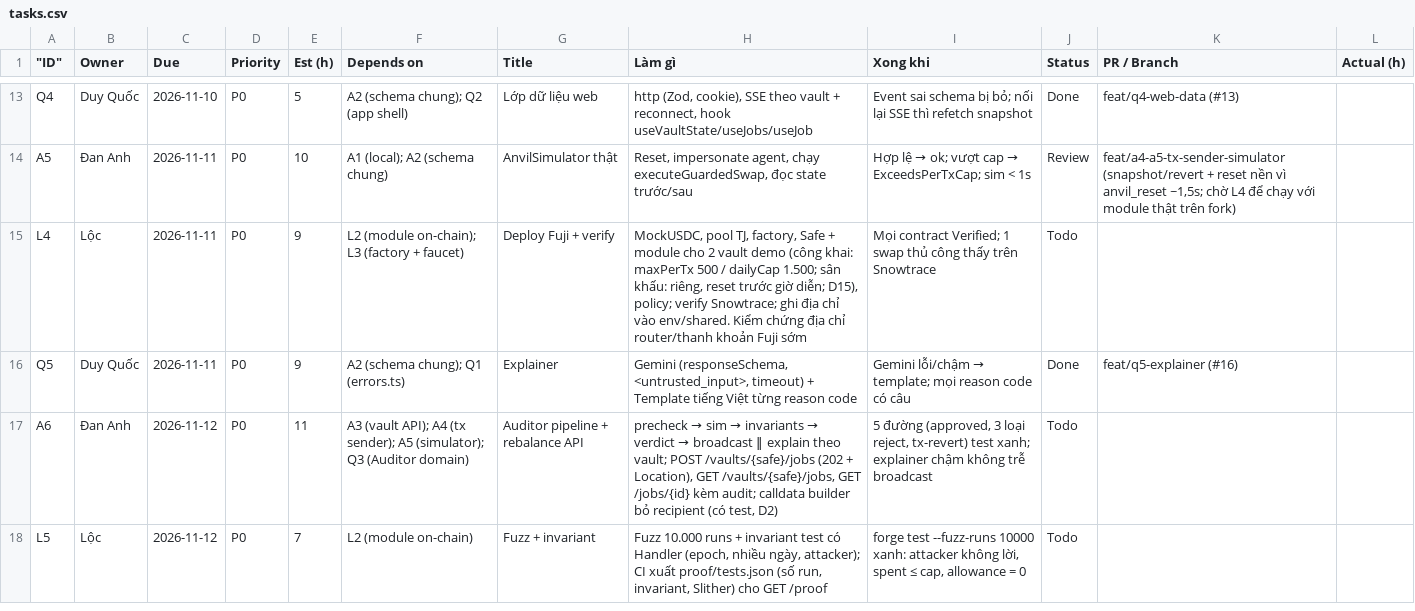
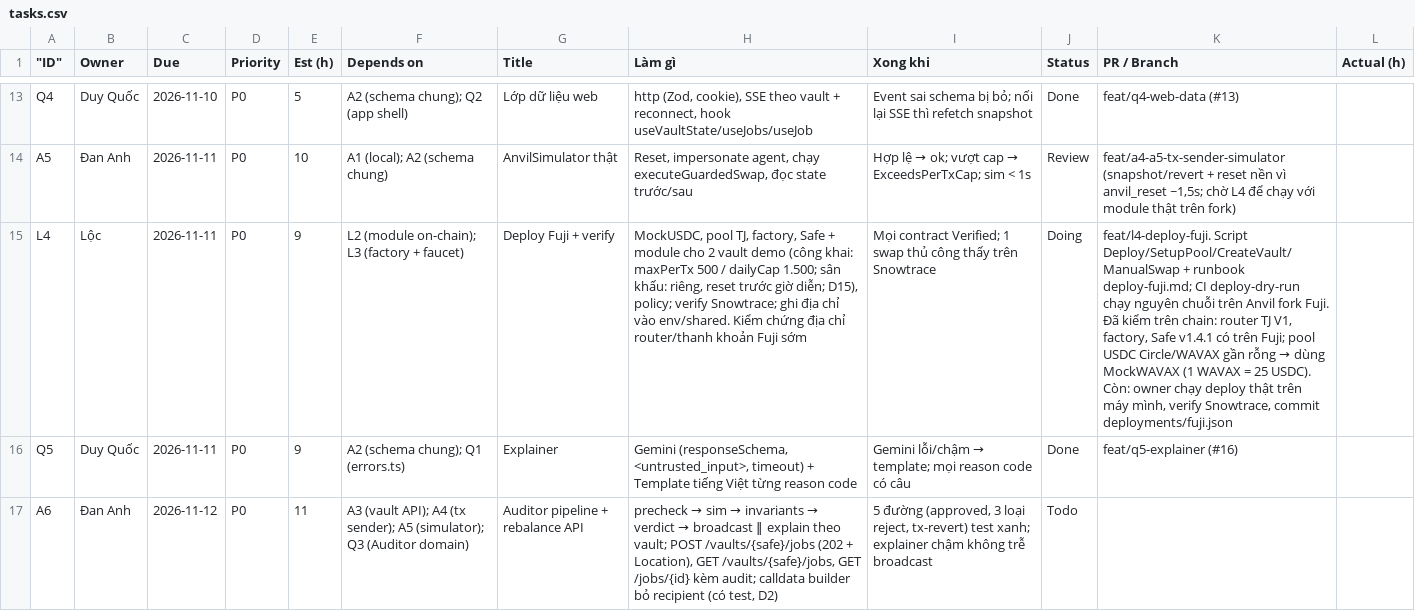
Before and after one commit to KidCute1412/AuraSentinel, a CSV file: docs/runbook/tasks.csv, drawn as a sheet; only a part is shown, gaps mark what is left out; the shorter side is filled out with more unchanged rows; the diff names each change by its address in the sheet, - before the commit and + after, or states it on an @@ line.

```diff
--- a/docs/runbook/tasks.csv
+++ b/docs/runbook/tasks.csv
-J15 (Status): Todo
+J15 (Status): Doing
@@ K15 (PR / Branch): (empty) → feat/l4-deploy-fuji. Script Deploy/SetupPool/CreateVault/ManualSwap + runbook deploy-fuji.md; CI deploy-dry-run chạy nguyên chuỗi trên Anvil fork Fuji. Đã kiểm trên chain: router TJ V1, factory, Safe v1.4.1 có trên Fuji; pool USDC Circle/WAVAX gần rỗng → dùng MockWAVAX (1 WAVAX = 25 USDC). Còn: owner chạy deploy thật trên máy mình, verify Snowtrace, commit deployments/fuji.json @@
```
Also changed, not shown: 4 other files.
